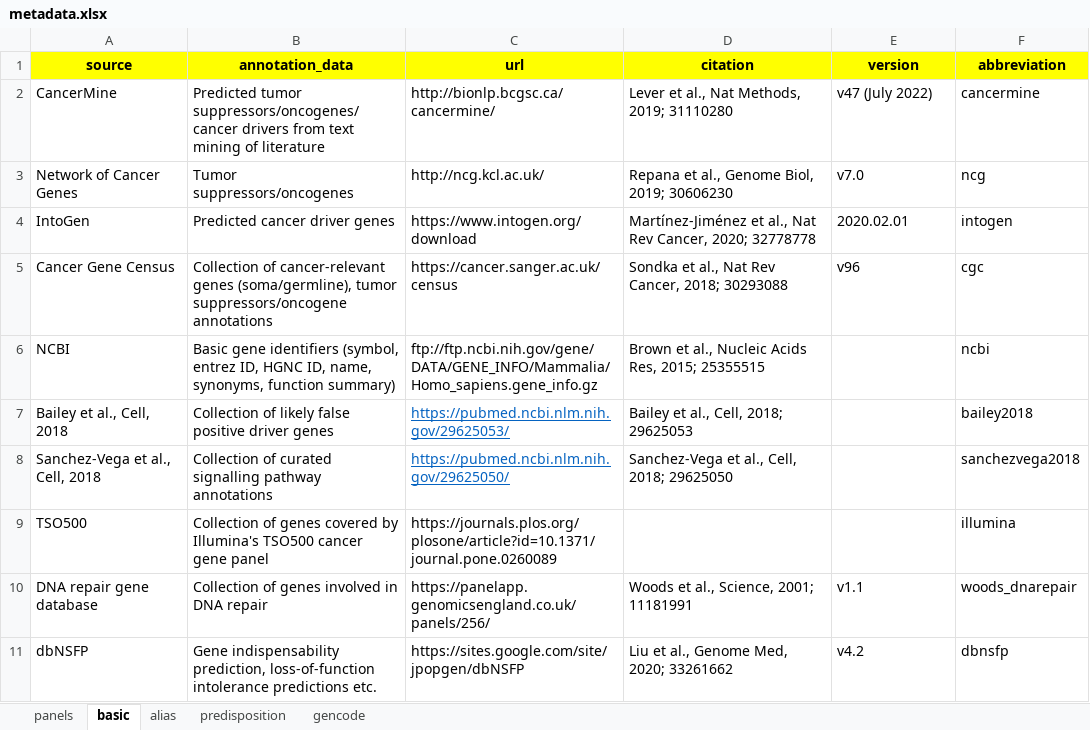
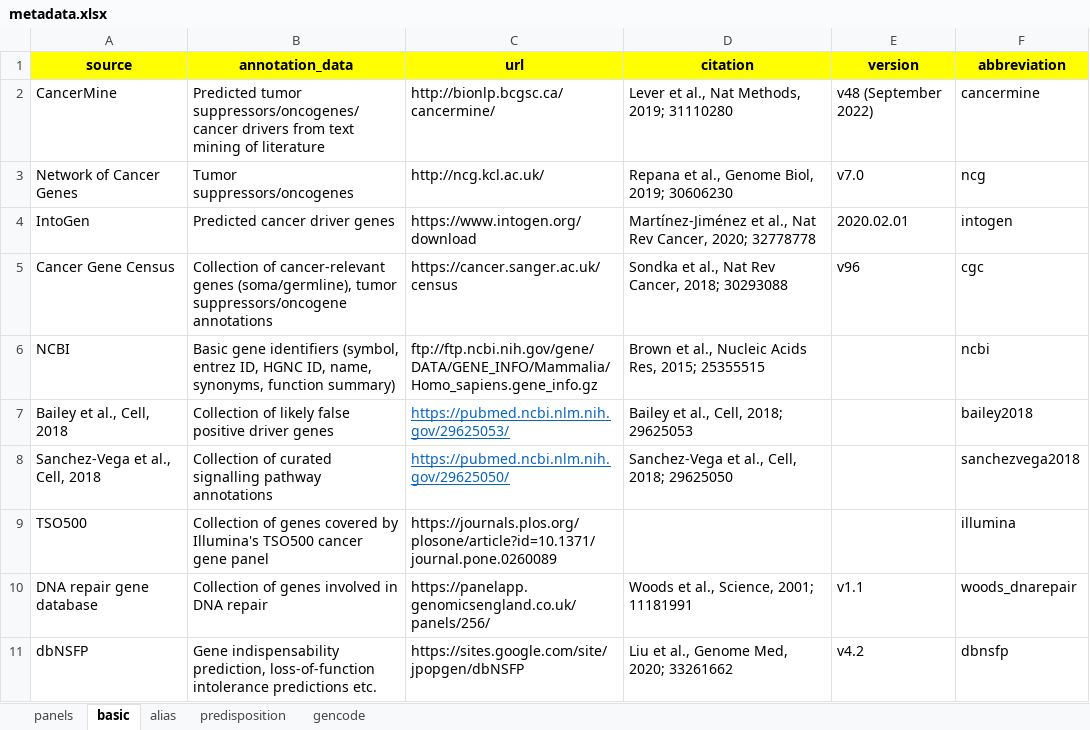
Before and after one commit to sigven/geneOncoX, an Excel workbook: data-raw/metadata.xlsx, sheet basic, drawn as a sheet; values as stored, in another font and other column widths than the file's, no borders; the diff names each change by its address in the sheet, - before the commit and + after, or states it on an @@ line.

```diff
--- a/data-raw/metadata.xlsx (sheet basic)
+++ b/data-raw/metadata.xlsx (sheet basic)
-E2 (version): v47 (July 2022)
+E2 (version): v48 (September 2022)
```
Also changed, not shown: sheet gencode, 10 other files.
